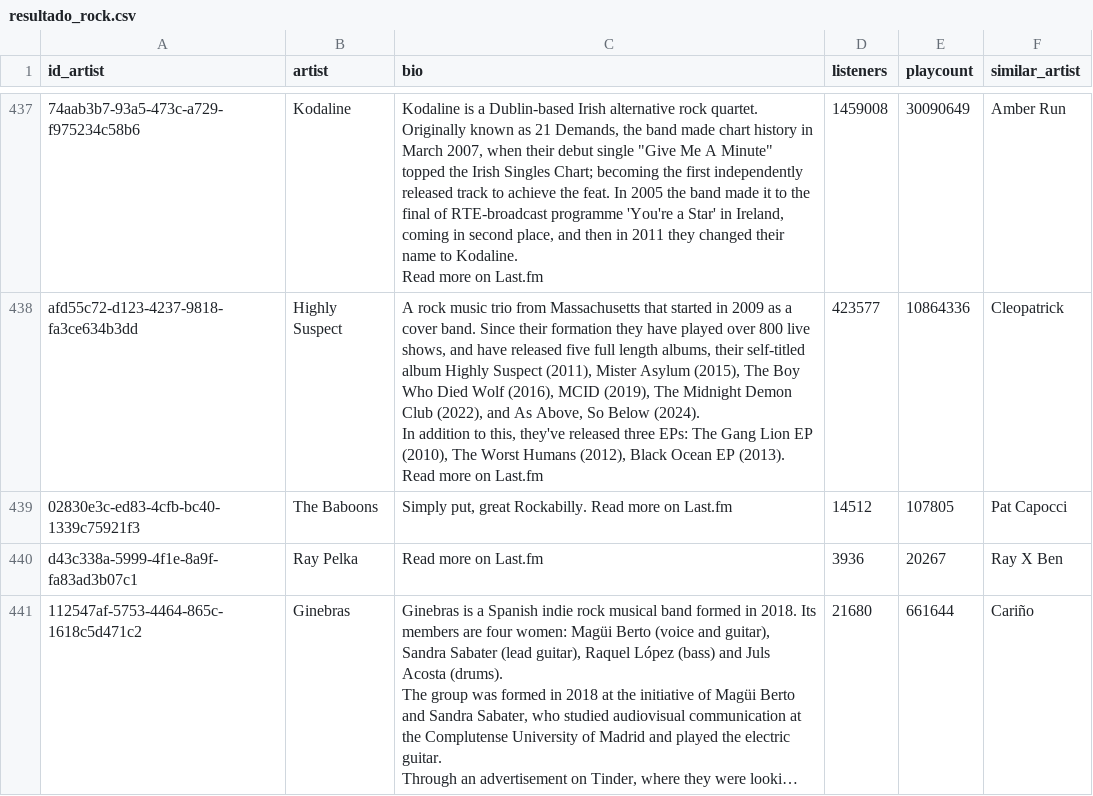
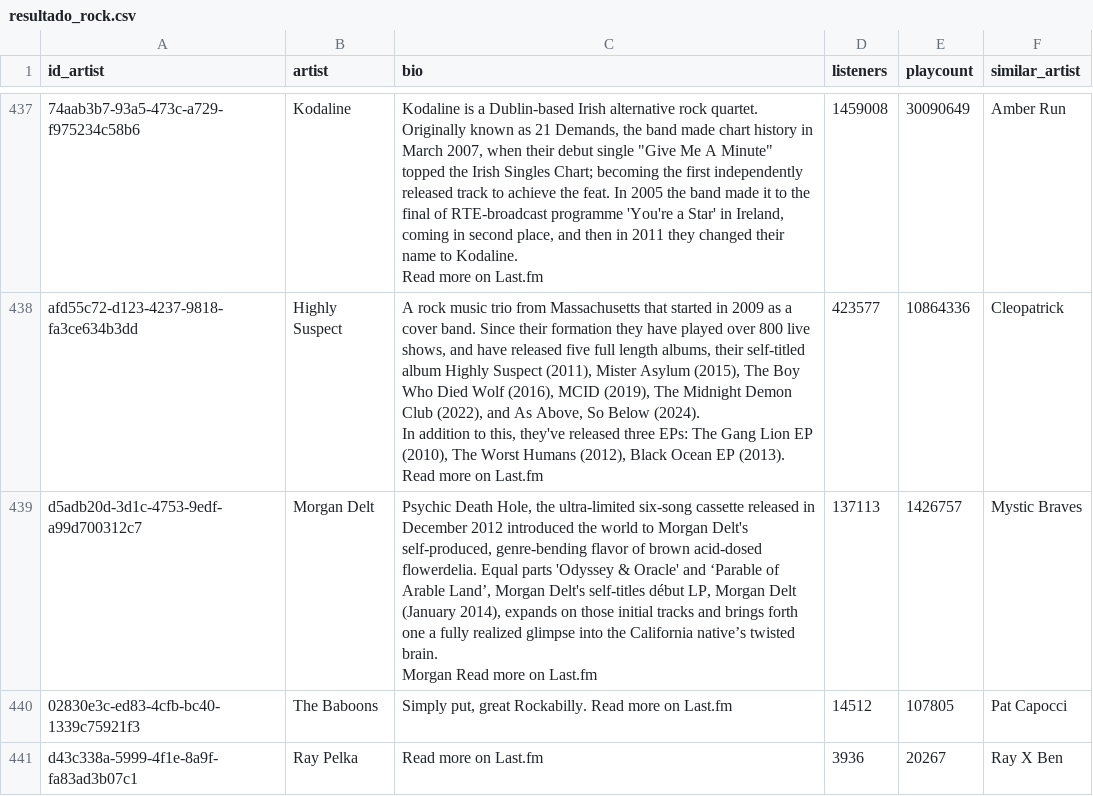
Before and after one commit to janirasl/adalab-proyecto2-promo65-modulo2-team3, a CSV file: rock/resultado_rock.csv, drawn as a sheet; only a part is shown, gaps mark what is left out; the shorter side is filled out with more unchanged rows; long unchanged cells end in ….

```diff
--- a/rock/resultado_rock.csv
+++ b/rock/resultado_rock.csv
@@ -1147,2 +1147,5 @@ afd55c72-d123-4237-9818-fa3ce634b3dd,Highly Suspect,"A rock music trio from Mass
 In addition to this, they've released three EPs: The Gang Lion EP (2010), The Worst Humans (2012), Black Ocean EP (2013). Read more on Last.fm",423577,10864336,Cleopatrick
+d5adb20d-3d1c-4753-9edf-a99d700312c7,Morgan Delt,"Psychic Death Hole, the ultra-limited six-song cassette released in December 2012 introduced the world to Morgan Delt's self-produced, genre-bending flavor of brown acid-dosed flowerdelia. Equal parts 'Odyssey & Oracle' and ‘Parable of Arable Land’, Morgan Delt's self-titles début LP, Morgan Delt (January 2014), expands on those initial tracks and brings forth one a fully realized glimpse into the California native’s twisted brain.
+
+Morgan Read more on Last.fm",137113,1426757,Mystic Braves
 02830e3c-ed83-4cfb-bc40-1339c75921f3,The Baboons,"Simply put, great Rockabilly. Read more on Last.fm",14512,107805,Pat Capocci
```
Also changed, not shown: 1 other file.
